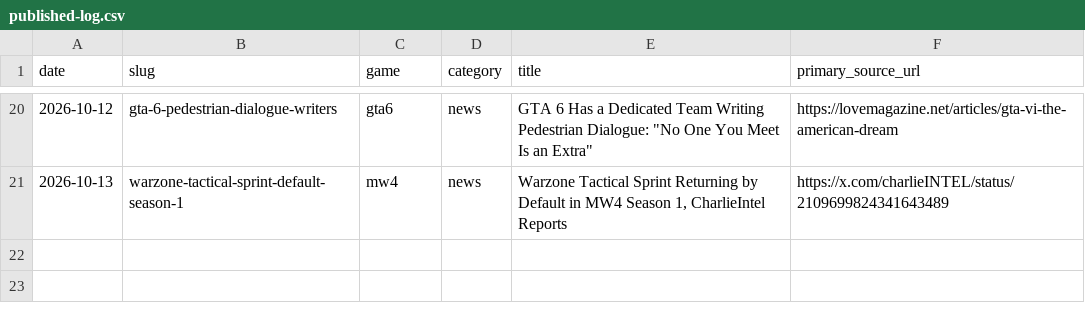
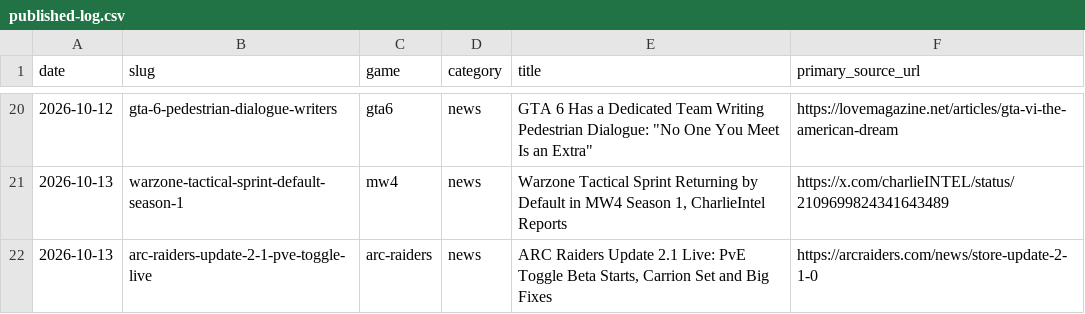
Before and after one commit to SDK432/earlyloot, a CSV file: content/published-log.csv, drawn as a sheet; only a part is shown, gaps mark what is left out.

Commit message:
News: ARC Raiders Update 2.1 PvE toggle live

```diff
--- a/content/published-log.csv
+++ b/content/published-log.csv
@@ -21 +21,2 @@ date,slug,game,category,title,primary_source_url
 2026-10-13,warzone-tactical-sprint-default-season-1,mw4,news,"Warzone Tactical Sprint Returning by Default in MW4 Season 1, CharlieIntel Reports",https://x.com/charlieINTEL/status/2109699824341643489
+2026-10-13,arc-raiders-update-2-1-pve-toggle-live,arc-raiders,news,"ARC Raiders Update 2.1 Live: PvE Toggle Beta Starts, Carrion Set and Big Fixes",https://arcraiders.com/news/store-update-2-1-0
```
Also changed, not shown: 2 other files.
